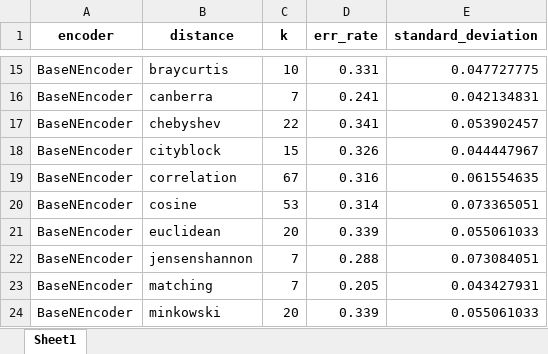
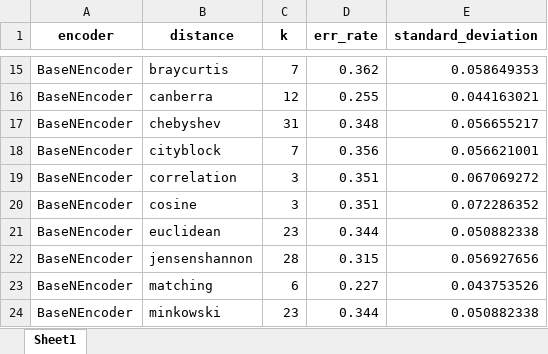
Before and after one commit to BlueDespero/LifeboatClassifier, an Excel workbook: Classification_algorithms/K_Nearest_Neighbors/predictions/knn_crossval_summary.xlsx, sheet Sheet1, drawn as a sheet; only a part is shown, gaps mark what is left out; values as stored, in another font and other column widths than the file's, no borders; the diff covers the shown part only; the diff names each change by its address in the sheet, - before the commit and + after, or states it on an @@ line.

```diff
--- a/Classification_algorithms/K_Nearest_Neighbors/predictions/knn_crossval_summary.xlsx (sheet Sheet1)
+++ b/Classification_algorithms/K_Nearest_Neighbors/predictions/knn_crossval_summary.xlsx (sheet Sheet1)
-C15 (k): 10
+C15 (k): 7
-D15 (err_rate): 0.331
+D15 (err_rate): 0.362
-E15 (standard_deviation): 0.047727775
+E15 (standard_deviation): 0.058649353
-C16 (k): 7
+C16 (k): 12
-D16 (err_rate): 0.241
+D16 (err_rate): 0.255
-E16 (standard_deviation): 0.042134831
+E16 (standard_deviation): 0.044163021
-C17 (k): 22
+C17 (k): 31
-D17 (err_rate): 0.341
+D17 (err_rate): 0.348
-E17 (standard_deviation): 0.053902457
+E17 (standard_deviation): 0.056655217
-C18 (k): 15
+C18 (k): 7
-D18 (err_rate): 0.326
+D18 (err_rate): 0.356
-E18 (standard_deviation): 0.044447967
+E18 (standard_deviation): 0.056621001
-C19 (k): 67
+C19 (k): 3
-D19 (err_rate): 0.316
+D19 (err_rate): 0.351
-E19 (standard_deviation): 0.061554635
+E19 (standard_deviation): 0.067069272
-C20 (k): 53
+C20 (k): 3
-D20 (err_rate): 0.314
+D20 (err_rate): 0.351
-E20 (standard_deviation): 0.073365051
+E20 (standard_deviation): 0.072286352
-C21 (k): 20
+C21 (k): 23
-D21 (err_rate): 0.339
+D21 (err_rate): 0.344
-E21 (standard_deviation): 0.055061033
+E21 (standard_deviation): 0.050882338
-C22 (k): 7
+C22 (k): 28
-D22 (err_rate): 0.288
+D22 (err_rate): 0.315
-E22 (standard_deviation): 0.073084051
+E22 (standard_deviation): 0.056927656
-C23 (k): 7
+C23 (k): 6
-D23 (err_rate): 0.205
+D23 (err_rate): 0.227
-E23 (standard_deviation): 0.043427931
+E23 (standard_deviation): 0.043753526
-C24 (k): 20
+C24 (k): 23
-D24 (err_rate): 0.339
+D24 (err_rate): 0.344
-E24 (standard_deviation): 0.055061033
+E24 (standard_deviation): 0.050882338
```
Also changed, not shown: 11 added rows, 51 removed rows and 137 edited cells elsewhere in this sheet, 3 other files.
